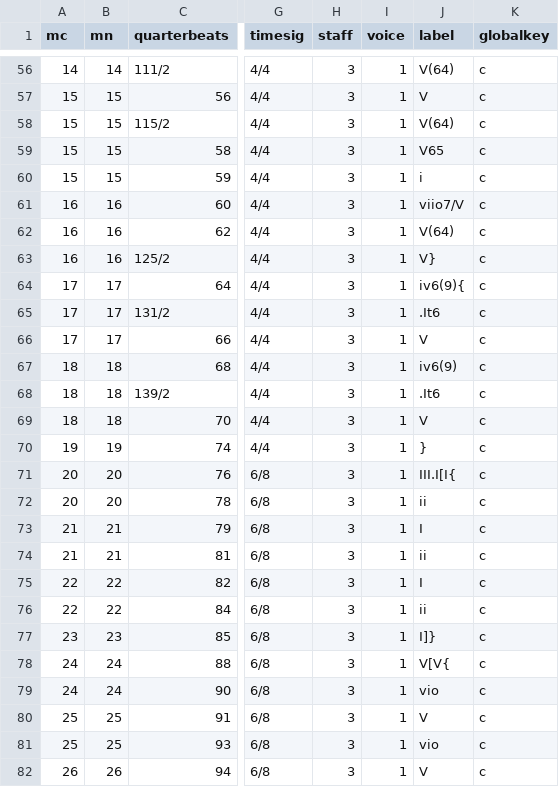
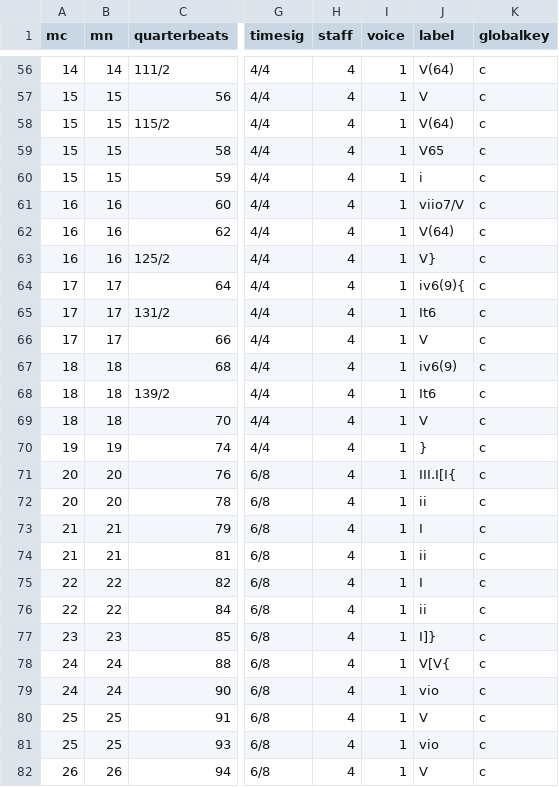
Before and after one commit to DCMLab/pergolesi_stabat_mater, a TSV file: harmonies/05. Quis est homo qui non fleret.harmonies.tsv, drawn as a sheet; only a part is shown, gaps mark what is left out; the diff covers the shown part only; the diff names each change by its address in the sheet, - before the commit and + after, or states it on an @@ line.

```diff
--- a/harmonies/05. Quis est homo qui non fleret.harmonies.tsv
+++ b/harmonies/05. Quis est homo qui non fleret.harmonies.tsv
-H56:H82 (staff): 3
+H56:H82 (staff): 4
-J65 (label): .It6
+J65 (label): It6
-J68 (label): .It6
+J68 (label): It6
```
Also changed, not shown: 98 edited cells elsewhere in this file, harmonies/01. Stabat Mater dolorosa.harmonies.tsv, harmonies/02. Cujus animam gementem.harmonies.tsv, 48 other files.
